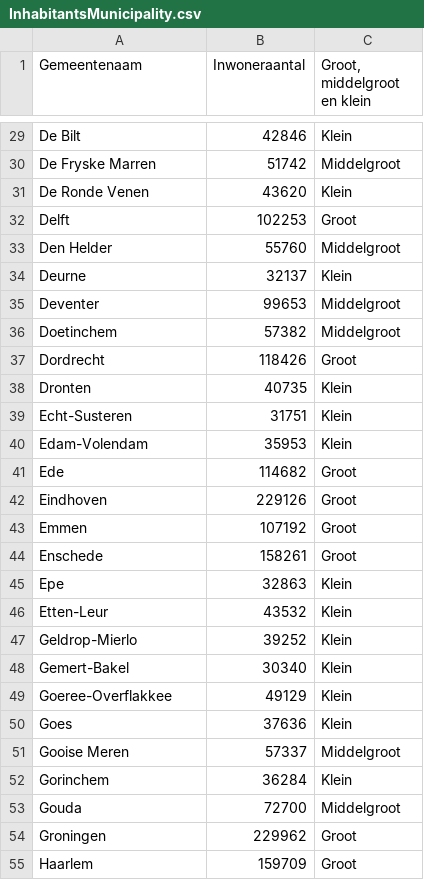
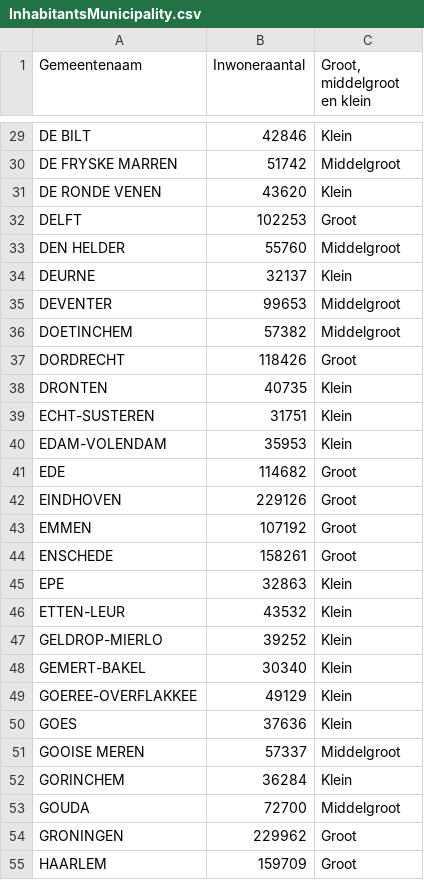
Before and after one commit to lucasnijder/2AMD20-group19, a CSV file: 2_preprocessed_data/InhabitantsMunicipality.csv, drawn as a sheet; only a part is shown, gaps mark what is left out; the diff covers the shown part only; the diff names each change by its address in the sheet, - before the commit and + after, or states it on an @@ line.

```diff
--- a/2_preprocessed_data/InhabitantsMunicipality.csv
+++ b/2_preprocessed_data/InhabitantsMunicipality.csv
-A29 (Gemeentenaam): De Bilt
+A29 (Gemeentenaam): DE BILT
-A30 (Gemeentenaam): De Fryske Marren
+A30 (Gemeentenaam): DE FRYSKE MARREN
-A31 (Gemeentenaam): De Ronde Venen
+A31 (Gemeentenaam): DE RONDE VENEN
-A32 (Gemeentenaam): Delft
+A32 (Gemeentenaam): DELFT
-A33 (Gemeentenaam): Den Helder
+A33 (Gemeentenaam): DEN HELDER
-A34 (Gemeentenaam): Deurne
+A34 (Gemeentenaam): DEURNE
-A35 (Gemeentenaam): Deventer
+A35 (Gemeentenaam): DEVENTER
-A36 (Gemeentenaam): Doetinchem
+A36 (Gemeentenaam): DOETINCHEM
-A37 (Gemeentenaam): Dordrecht
+A37 (Gemeentenaam): DORDRECHT
-A38 (Gemeentenaam): Dronten
+A38 (Gemeentenaam): DRONTEN
-A39 (Gemeentenaam): Echt-Susteren
+A39 (Gemeentenaam): ECHT-SUSTEREN
-A40 (Gemeentenaam): Edam-Volendam
+A40 (Gemeentenaam): EDAM-VOLENDAM
-A41 (Gemeentenaam): Ede
+A41 (Gemeentenaam): EDE
-A42 (Gemeentenaam): Eindhoven
+A42 (Gemeentenaam): EINDHOVEN
-A43 (Gemeentenaam): Emmen
+A43 (Gemeentenaam): EMMEN
-A44 (Gemeentenaam): Enschede
+A44 (Gemeentenaam): ENSCHEDE
-A45 (Gemeentenaam): Epe
+A45 (Gemeentenaam): EPE
-A46 (Gemeentenaam): Etten-Leur
+A46 (Gemeentenaam): ETTEN-LEUR
-A47 (Gemeentenaam): Geldrop-Mierlo
+A47 (Gemeentenaam): GELDROP-MIERLO
-A48 (Gemeentenaam): Gemert-Bakel
+A48 (Gemeentenaam): GEMERT-BAKEL
-A49 (Gemeentenaam): Goeree-Overflakkee
+A49 (Gemeentenaam): GOEREE-OVERFLAKKEE
-A50 (Gemeentenaam): Goes
+A50 (Gemeentenaam): GOES
-A51 (Gemeentenaam): Gooise Meren
+A51 (Gemeentenaam): GOOISE MEREN
-A52 (Gemeentenaam): Gorinchem
+A52 (Gemeentenaam): GORINCHEM
-A53 (Gemeentenaam): Gouda
+A53 (Gemeentenaam): GOUDA
-A54 (Gemeentenaam): Groningen
+A54 (Gemeentenaam): GRONINGEN
-A55 (Gemeentenaam): Haarlem
+A55 (Gemeentenaam): HAARLEM
```
Also changed, not shown: 150 edited cells elsewhere in this file, 2_preprocessed_data/LocatieWeerStation.csv, 2_preprocessed_data/Municipalities.csv, 6 other files.
